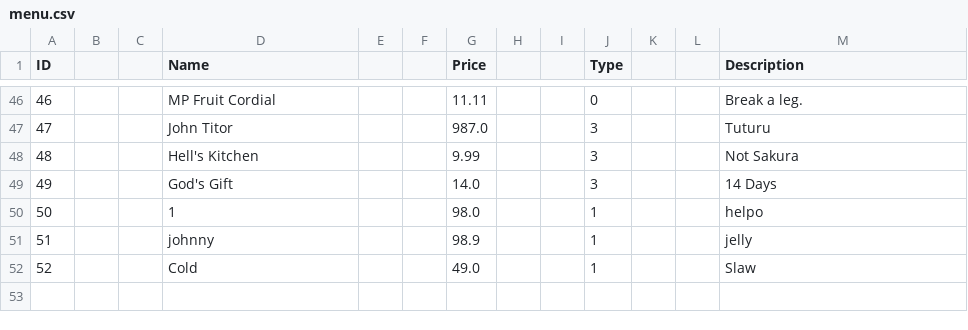
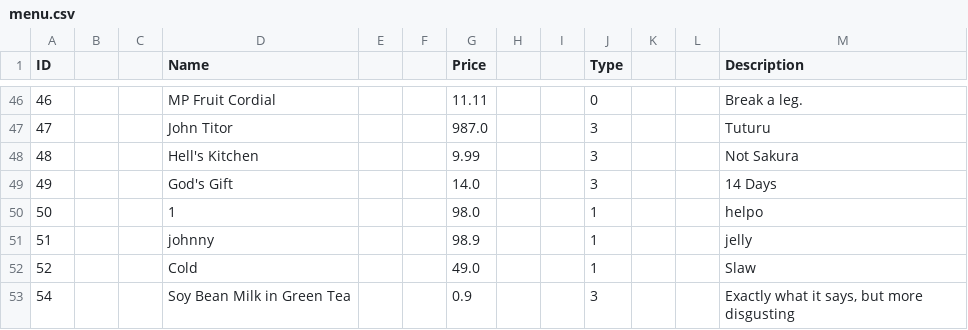
Before and after one commit to itachi1706/NTU-CZ2002-Assignment, a CSV file: data/menu.csv, drawn as a sheet; only a part is shown, gaps mark what is left out; the diff names each change by its address in the sheet, - before the commit and + after, or states it on an @@ line.

```diff
--- a/data/menu.csv
+++ b/data/menu.csv
+row 53: 54 |  |  | Soy Bean Milk in Green Tea |  |  | 0.9 |  |  | 3 |  |  | Exactly what it says, but more disgusting
```
Also changed, not shown: data/orders.csv, data/promotion.csv, 12 other files.
